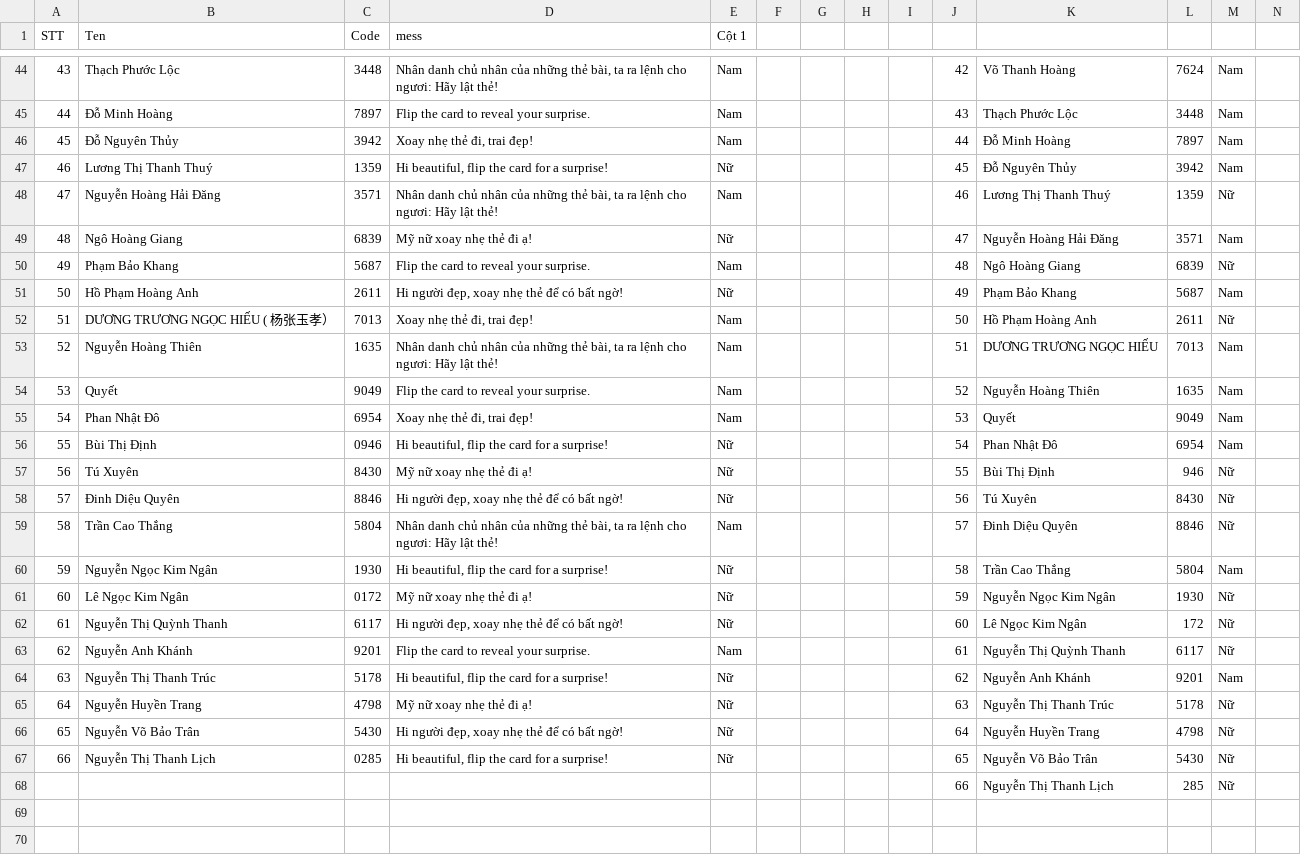
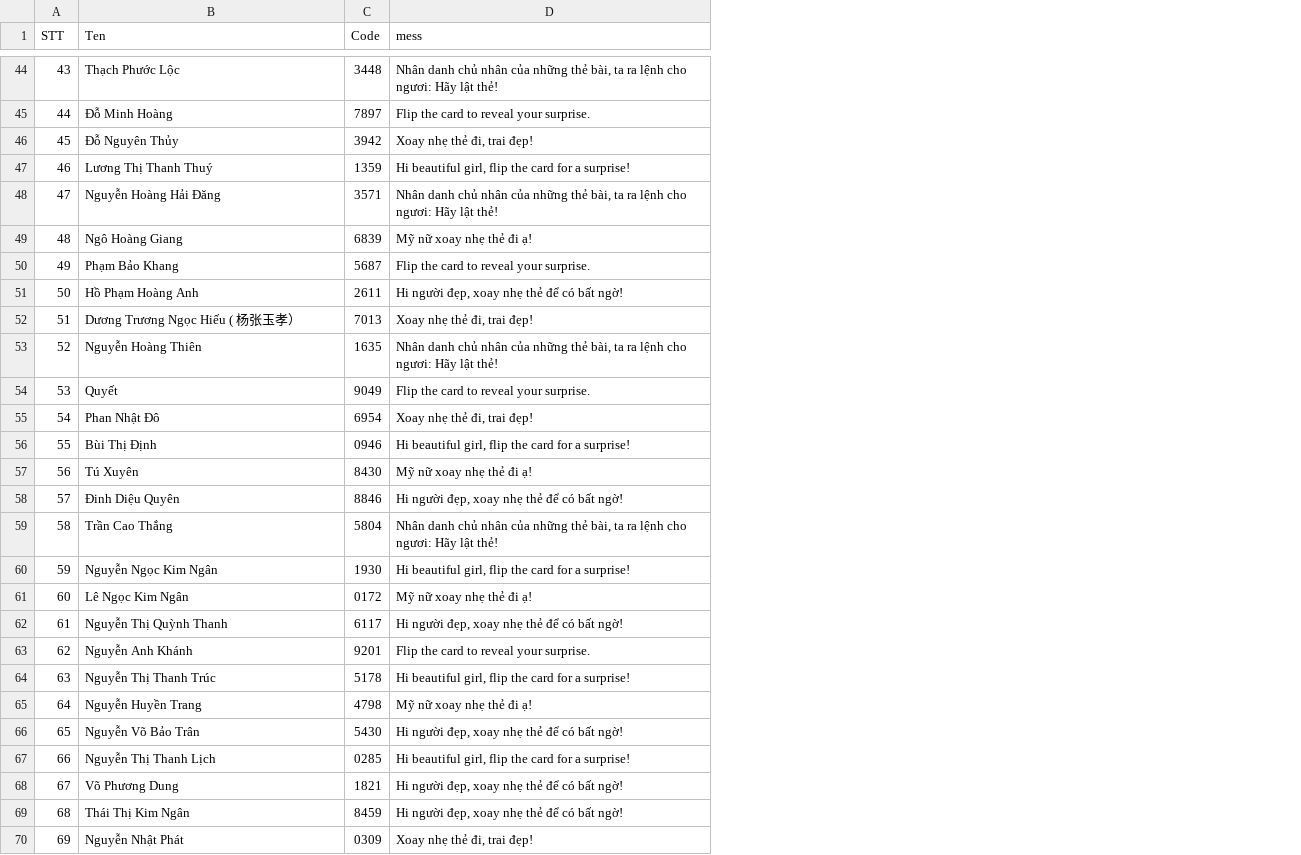
Before and after one commit to noelnocold/noelnocoldcard, a CSV file: DATA/data.csv, drawn as a sheet; only a part is shown, gaps mark what is left out; removed rows and columns are numbered as before the commit, all else as after; the diff covers the shown part only; the diff names each change by its address in the sheet, - before the commit and + after, or states it on an @@ line.

Commit message:
update csv

```diff
--- a/DATA/data.csv
+++ b/DATA/data.csv
-column E (Cột 1), rows 44-67: Nam | Nam | Nam | Nữ | Nam | Nữ | Nam | Nữ | Nam | Nam | Nam | Nam | Nữ | Nữ | Nữ | Nam | Nữ | Nữ | Nữ | Nam | Nữ | Nữ | Nữ | Nữ
-column F, empty
-column G, empty
-column H, empty
-column I, empty
-column J, rows 44-68: 42 | 43 | 44 | 45 | 46 | 47 | 48 | 49 | 50 | 51 | 52 | 53 | 54 | 55 | 56 | 57 | 58 | 59 | 60 | 61 | 62 | 63 | 64 | 65 | 66
-column K, rows 44-68: Võ Thanh Hoàng | Thạch Phước Lộc | Đỗ Minh Hoàng | Đỗ Nguyên Thủy | Lương Thị Thanh Thuý | Nguyễn Hoàng Hải Đăng | Ngô Hoàng Giang | Phạm Bảo Khang | Hồ Phạm Hoàng Anh | DƯƠNG TRƯƠNG NGỌC HIẾU | Nguyễn Hoàng Thiên | Quyết | Phan Nhật Đô | Bùi Thị Định | Tú Xuyên | Đinh Diệu Quyên | Trần Cao Thắng | Nguyễn Ngọc Kim Ngân | Lê Ngọc Kim Ngân | Nguyễn Thị Quỳnh Thanh | Nguyễn Anh Khánh | Nguyễn Thị Thanh Trúc | Nguyễn Huyền Trang | Nguyễn Võ Bảo Trân | Nguyễn Thị Thanh Lịch
-column L, rows 44-68: 7624 | 3448 | 7897 | 3942 | 1359 | 3571 | 6839 | 5687 | 2611 | 7013 | 1635 | 9049 | 6954 | 946 | 8430 | 8846 | 5804 | 1930 | 172 | 6117 | 9201 | 5178 | 4798 | 5430 | 285
-column M, rows 44-68: Nam | Nam | Nam | Nam | Nữ | Nam | Nữ | Nam | Nữ | Nam | Nam | Nam | Nam | Nữ | Nữ | Nữ | Nam | Nữ | Nữ | Nữ | Nam | Nữ | Nữ | Nữ | Nữ
-column N, empty
-D47 (mess): Hi beautiful, flip the…
+D47 (mess): Hi beautiful girl, flip the…
-B52 (Ten): DƯƠNG TRƯƠNG NGỌC HIẾU ( 杨张玉孝）
+B52 (Ten): Dương Trương Ngọc Hiếu ( 杨张玉孝）
-D56 (mess): Hi beautiful, flip the…
+D56 (mess): Hi beautiful girl, flip the…
-D60 (mess): Hi beautiful, flip the…
+D60 (mess): Hi beautiful girl, flip the…
-D64 (mess): Hi beautiful, flip the…
+D64 (mess): Hi beautiful girl, flip the…
-D67 (mess): Hi beautiful, flip the…
+D67 (mess): Hi beautiful girl, flip the…
@@ column A (STT) renumbered in row 68 @@
-B68 (Ten): (empty)
+B68 (Ten): Võ Phương Dung
-C68 (Code): (empty)
+C68 (Code): 1821
-D68 (mess): (empty)
+D68 (mess): Hi người đẹp, xoay nhẹ thẻ để có bất ngờ!
+row 69: 68 | Thái Thị Kim Ngân | 8459 | Hi người đẹp, xoay nhẹ thẻ để có bất ngờ!
+row 70: 69 | Nguyễn Nhật Phát | 0309 | Xoay nhẹ thẻ đi, trai đẹp!
```
Also changed, not shown: 8 edited cells elsewhere in this file.
